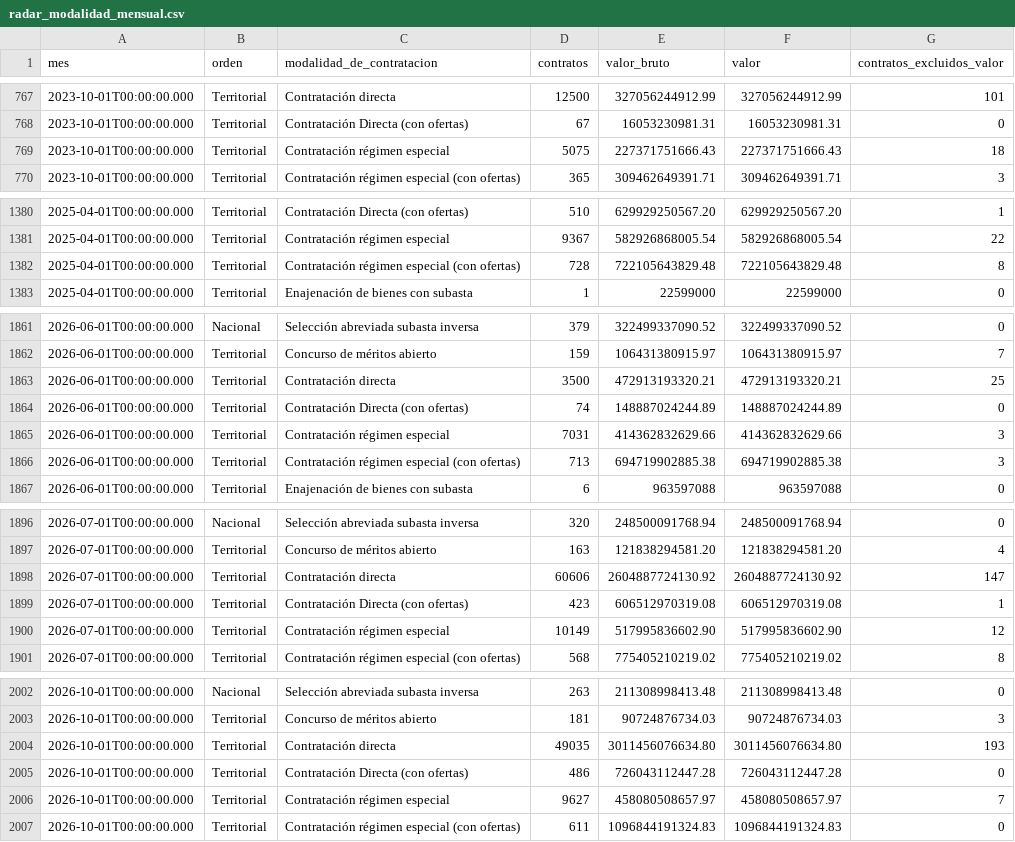
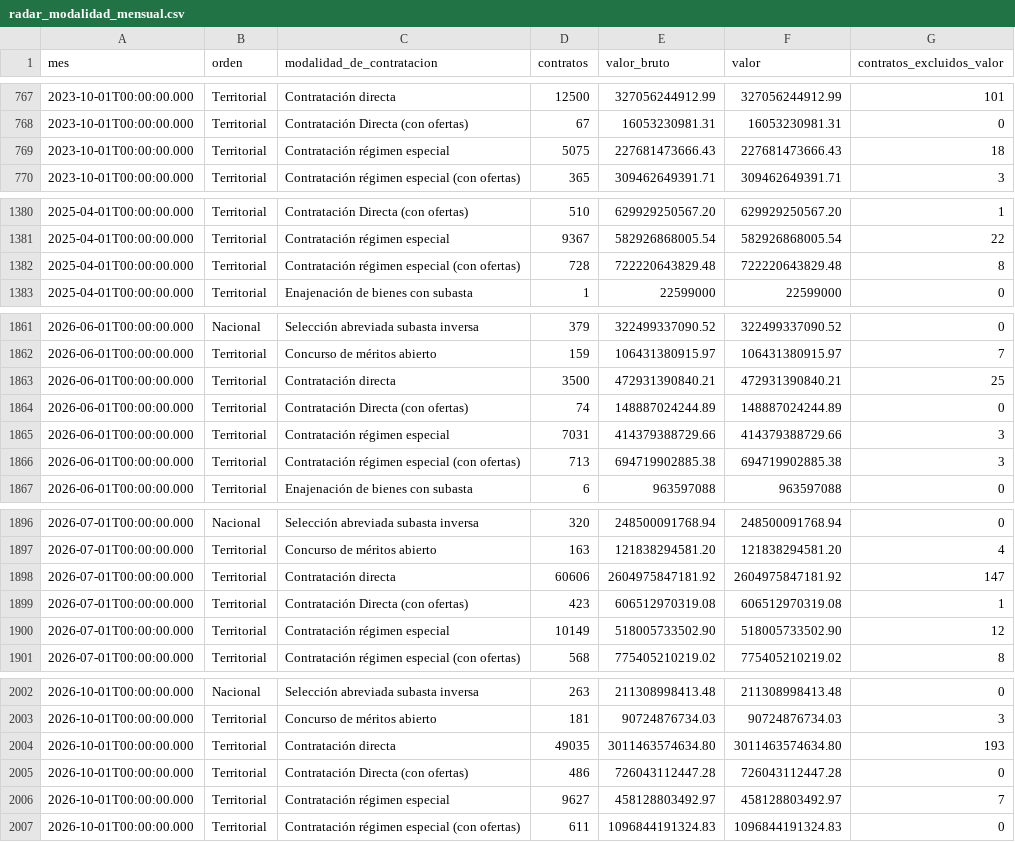
Before and after one commit to fundacionipg-sys/observatorio-datos, a CSV file: datos/productos/radar_modalidad_mensual.csv, drawn as a sheet; only a part is shown, gaps mark what is left out; the diff covers the shown part only.

```diff
--- a/datos/productos/radar_modalidad_mensual.csv
+++ b/datos/productos/radar_modalidad_mensual.csv
@@ -768,3 +768,3 @@
 "2023-10-01T00:00:00.000","Territorial","Contratación Directa (con ofertas)","67","16053230981.31","16053230981.31","0"
-"2023-10-01T00:00:00.000","Territorial","Contratación régimen especial","5075","227371751666.43","227371751666.43","18"
+"2023-10-01T00:00:00.000","Territorial","Contratación régimen especial","5075","227681473666.43","227681473666.43","18"
 "2023-10-01T00:00:00.000","Territorial","Contratación régimen especial (con ofertas)","365","309462649391.71","309462649391.71","3"
@@ -1381,3 +1381,3 @@
 "2025-04-01T00:00:00.000","Territorial","Contratación régimen especial","9367","582926868005.54","582926868005.54","22"
-"2025-04-01T00:00:00.000","Territorial","Contratación régimen especial (con ofertas)","728","722105643829.48","722105643829.48","8"
+"2025-04-01T00:00:00.000","Territorial","Contratación régimen especial (con ofertas)","728","722220643829.48","722220643829.48","8"
 "2025-04-01T00:00:00.000","Territorial","Enajenación de bienes con subasta","1","22599000","22599000","0"
@@ -1862,5 +1862,5 @@
 "2026-06-01T00:00:00.000","Territorial","Concurso de méritos abierto","159","106431380915.97","106431380915.97","7"
-"2026-06-01T00:00:00.000","Territorial","Contratación directa","3500","472913193320.21","472913193320.21","25"
+"2026-06-01T00:00:00.000","Territorial","Contratación directa","3500","472931390840.21","472931390840.21","25"
 "2026-06-01T00:00:00.000","Territorial","Contratación Directa (con ofertas)","74","148887024244.89","148887024244.89","0"
-"2026-06-01T00:00:00.000","Territorial","Contratación régimen especial","7031","414362832629.66","414362832629.66","3"
+"2026-06-01T00:00:00.000","Territorial","Contratación régimen especial","7031","414379388729.66","414379388729.66","3"
 "2026-06-01T00:00:00.000","Territorial","Contratación régimen especial (con ofertas)","713","694719902885.38","694719902885.38","3"
@@ -1897,5 +1897,5 @@
 "2026-07-01T00:00:00.000","Territorial","Concurso de méritos abierto","163","121838294581.20","121838294581.20","4"
-"2026-07-01T00:00:00.000","Territorial","Contratación directa","60606","2604887724130.92","2604887724130.92","147"
+"2026-07-01T00:00:00.000","Territorial","Contratación directa","60606","2604975847181.92","2604975847181.92","147"
 "2026-07-01T00:00:00.000","Territorial","Contratación Directa (con ofertas)","423","606512970319.08","606512970319.08","1"
-"2026-07-01T00:00:00.000","Territorial","Contratación régimen especial","10149","517995836602.90","517995836602.90","12"
+"2026-07-01T00:00:00.000","Territorial","Contratación régimen especial","10149","518005733502.90","518005733502.90","12"
 "2026-07-01T00:00:00.000","Territorial","Contratación régimen especial (con ofertas)","568","775405210219.02","775405210219.02","8"
@@ -2003,5 +2003,5 @@
 "2026-10-01T00:00:00.000","Territorial","Concurso de méritos abierto","181","90724876734.03","90724876734.03","3"
-"2026-10-01T00:00:00.000","Territorial","Contratación directa","49035","3011456076634.80","3011456076634.80","193"
+"2026-10-01T00:00:00.000","Territorial","Contratación directa","49035","3011463574634.80","3011463574634.80","193"
 "2026-10-01T00:00:00.000","Territorial","Contratación Directa (con ofertas)","486","726043112447.28","726043112447.28","0"
-"2026-10-01T00:00:00.000","Territorial","Contratación régimen especial","9627","458080508657.97","458080508657.97","7"
+"2026-10-01T00:00:00.000","Territorial","Contratación régimen especial","9627","458128803492.97","458128803492.97","7"
 "2026-10-01T00:00:00.000","Territorial","Contratación régimen especial (con ofertas)","611","1096844191324.83","1096844191324.83","0"
```
Also changed, not shown: 62 edited cells elsewhere in this file, datos/productos/_registro.csv, datos/productos/radar_oferentes_por_proceso.csv, 5 other files.
